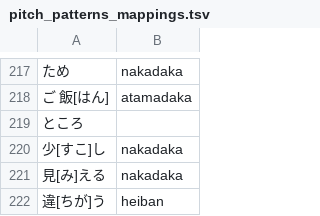
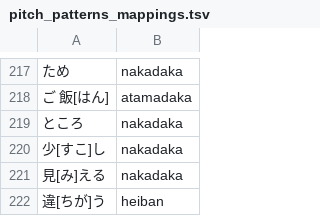
Before and after one commit to tassa-yoniso-manasi-karoto/kaishi, a TSV file: pitch_patterns_mappings.tsv, drawn as a sheet; only a part is shown, gaps mark what is left out; the diff covers the shown part only.

```diff
--- a/pitch_patterns_mappings.tsv
+++ b/pitch_patterns_mappings.tsv
@@ -218,3 +218,3 @@
 ご 飯[はん]	atamadaka
-ところ	
+ところ	nakadaka
 少[すこ]し	nakadaka
```
Also changed, not shown: 8 edited cells elsewhere in this file.
